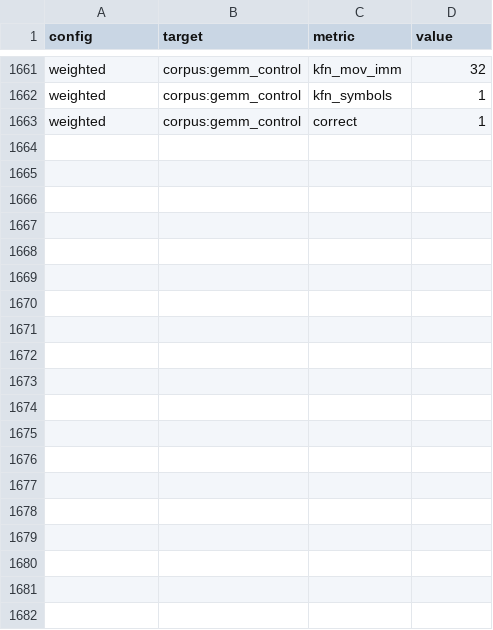
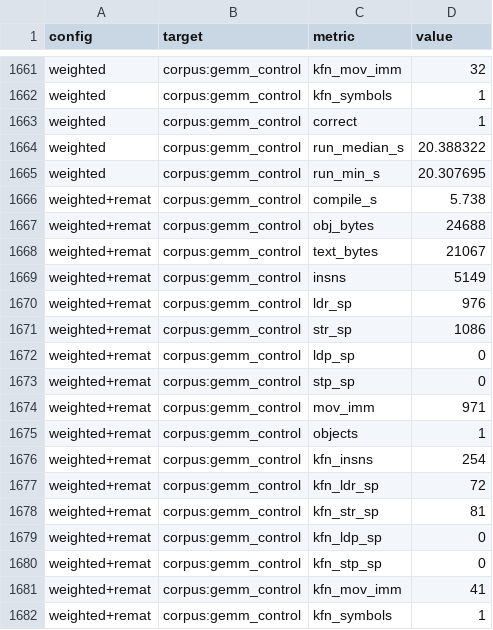
Before and after one commit to montaglue/crabbit, a CSV file: scripts/perf-harness/results/20260831-clean-full/results.csv, drawn as a sheet; only a part is shown, gaps mark what is left out; the diff covers the shown part only; the diff names each change by its address in the sheet, - before the commit and + after, or states it on an @@ line.

```diff
--- a/scripts/perf-harness/results/20260831-clean-full/results.csv
+++ b/scripts/perf-harness/results/20260831-clean-full/results.csv
+row 1664: weighted | corpus:gemm_control | run_median_s | 20.388322
+row 1665: weighted | corpus:gemm_control | run_min_s | 20.307695
+row 1666: weighted+remat | corpus:gemm_control | compile_s | 5.738
+row 1667: weighted+remat | corpus:gemm_control | obj_bytes | 24688
+row 1668: weighted+remat | corpus:gemm_control | text_bytes | 21067
+row 1669: weighted+remat | corpus:gemm_control | insns | 5149
+row 1670: weighted+remat | corpus:gemm_control | ldr_sp | 976
+row 1671: weighted+remat | corpus:gemm_control | str_sp | 1086
+row 1672: weighted+remat | corpus:gemm_control | ldp_sp | 0
+row 1673: weighted+remat | corpus:gemm_control | stp_sp | 0
+row 1674: weighted+remat | corpus:gemm_control | mov_imm | 971
+row 1675: weighted+remat | corpus:gemm_control | objects | 1
+row 1676: weighted+remat | corpus:gemm_control | kfn_insns | 254
+row 1677: weighted+remat | corpus:gemm_control | kfn_ldr_sp | 72
+row 1678: weighted+remat | corpus:gemm_control | kfn_str_sp | 81
+row 1679: weighted+remat | corpus:gemm_control | kfn_ldp_sp | 0
+row 1680: weighted+remat | corpus:gemm_control | kfn_stp_sp | 0
+row 1681: weighted+remat | corpus:gemm_control | kfn_mov_imm | 41
+row 1682: weighted+remat | corpus:gemm_control | kfn_symbols | 1
```
Also changed, not shown: 21 added rows elsewhere in this file, 3 other files.
